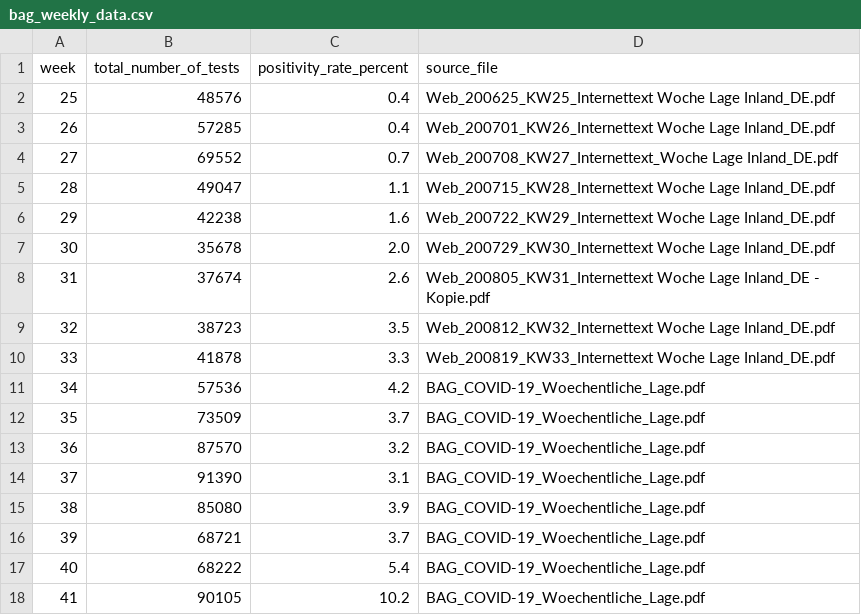
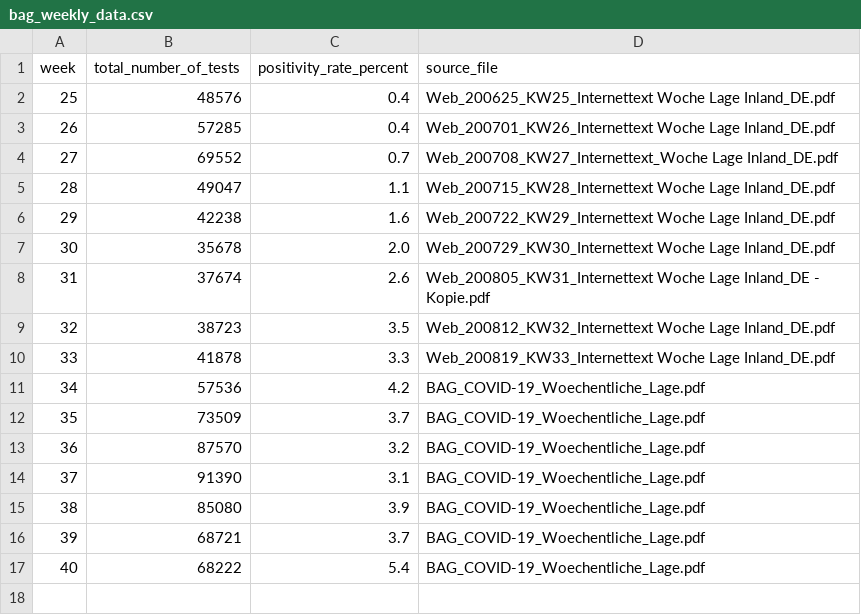
Before and after one commit to maekke/bag_data, a CSV file: bag_weekly_data.csv, drawn as a sheet.

Commit message:
Revert "Update data from BAG"
This reverts commit 5a5c3fe5190918ac7d269edb0d58099da2bdd1ba.

```diff
--- a/bag_weekly_data.csv
+++ b/bag_weekly_data.csv
@@ -17,2 +17 @@ week,total_number_of_tests,positivity_rate_percent,source_file
 40,68222,5.4,BAG_COVID-19_Woechentliche_Lage.pdf
-41,90105,10.2,BAG_COVID-19_Woechentliche_Lage.pdf
```
Also changed, not shown: daten_pro_kanton/bag_data_AG.csv, daten_pro_kanton/bag_data_BE.csv, 25 other files.
